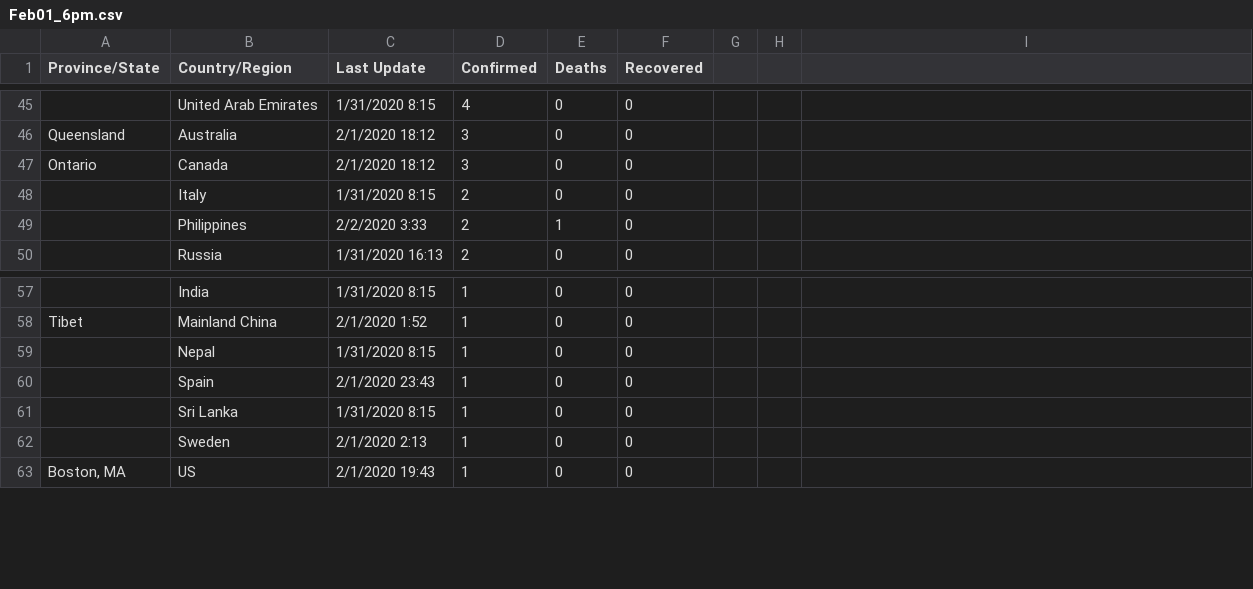
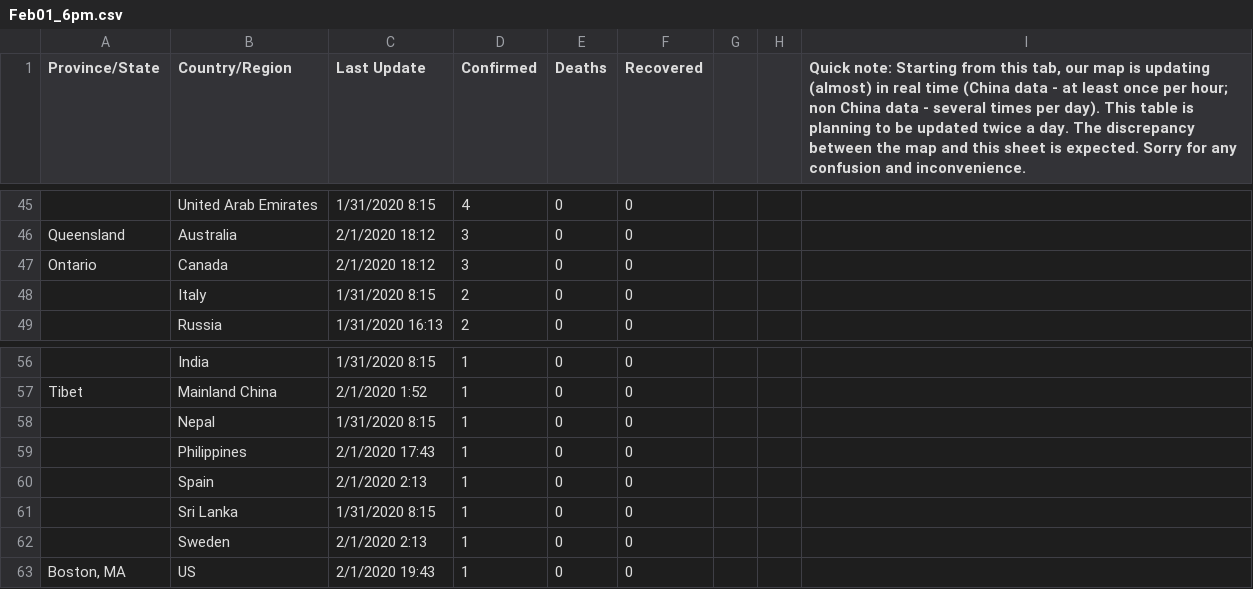
Before and after one commit to kiang/2019-nCoV, a CSV file: raw/jhu.edu/Feb01_6pm.csv, drawn as a sheet; only a part is shown, gaps mark what is left out; the diff covers the shown part only.

```diff
--- a/raw/jhu.edu/Feb01_6pm.csv
+++ b/raw/jhu.edu/Feb01_6pm.csv
@@ -1 +1 @@
-"Province/State","Country/Region","Last Update","Confirmed","Deaths","Recovered"
+"Province/State","Country/Region","Last Update","Confirmed","Deaths","Recovered","","","Quick note: Starting from this tab, our map is updating (almost) in real time (China data - at least once per hour; non China data - several times per day). This table is planning to be updated twice a day. The discrepancy between the map and this sheet is expected. Sorry for any confusion and inconvenience."
@@ -49 +48,0 @@
-"","Philippines","2/2/2020 3:33","2","1","0"
@@ -60 +59,2 @@
-"","Spain","2/1/2020 23:43","1","0","0"
+"","Philippines","2/1/2020 17:43","1","0","0","","",""
+"","Spain","2/1/2020 2:13","1","0","0","","",""
```
Also changed, not shown: 7 added rows, 7 removed rows and 53 edited cells elsewhere in this file, raw/jhu.edu/Jan22_12pm.csv, raw/jhu.edu/Jan24_12am.csv, 23 other files.
